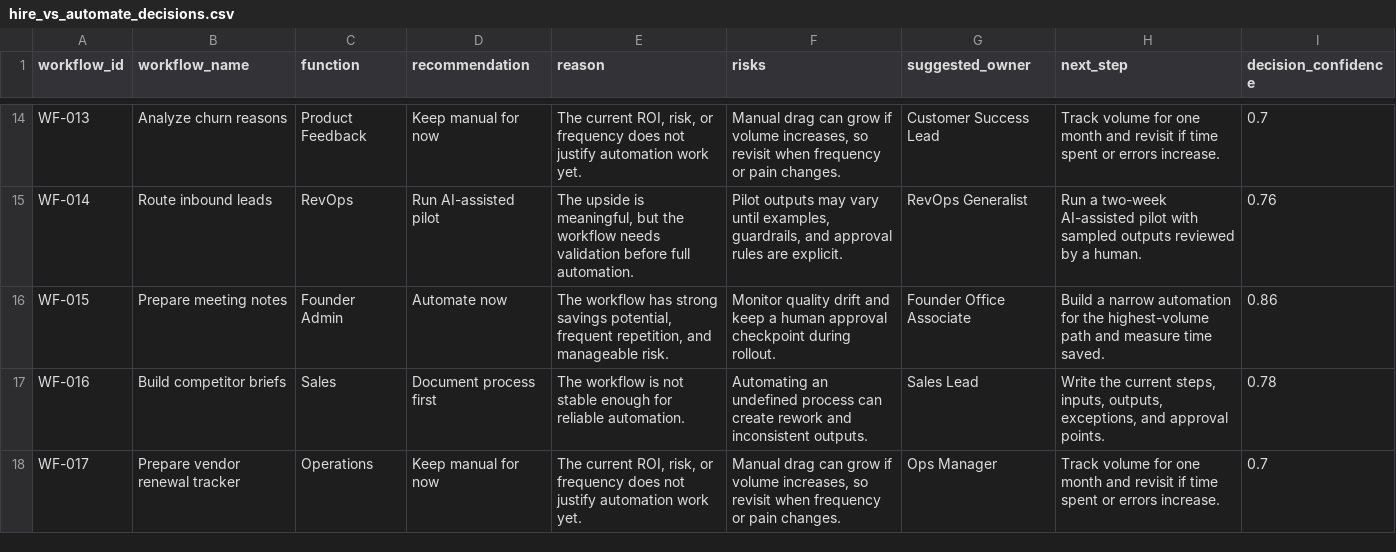
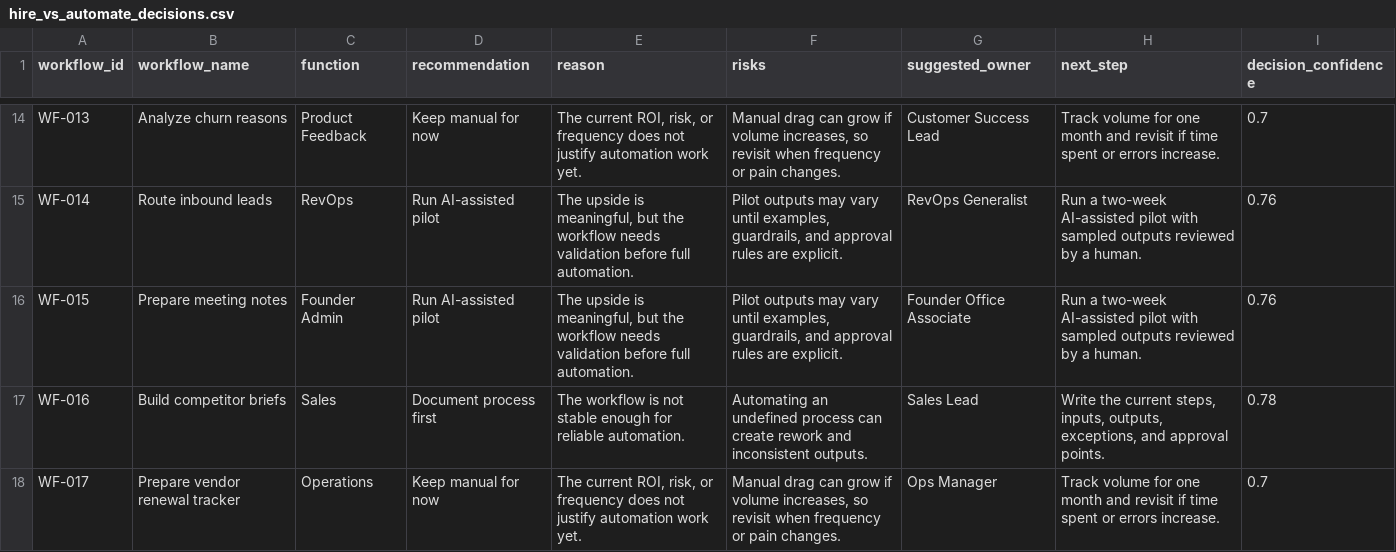
Before and after one commit to shubham1502-hue/founder-ai-workflow-roi-os, a CSV file: outputs/hire_vs_automate_decisions.csv, drawn as a sheet; only a part is shown, gaps mark what is left out.

```diff
--- a/outputs/hire_vs_automate_decisions.csv
+++ b/outputs/hire_vs_automate_decisions.csv
@@ -15,3 +15,3 @@ WF-013,Analyze churn reasons,Product Feedback,Keep manual for now,"The current R
 WF-014,Route inbound leads,RevOps,Run AI-assisted pilot,"The upside is meaningful, but the workflow needs validation before full automation.","Pilot outputs may vary until examples, guardrails, and approval rules are explicit.",RevOps Generalist,Run a two-week AI-assisted pilot with sampled outputs reviewed by a human.,0.76
-WF-015,Prepare meeting notes,Founder Admin,Automate now,"The workflow has strong savings potential, frequent repetition, and manageable risk.",Monitor quality drift and keep a human approval checkpoint during rollout.,Founder Office Associate,Build a narrow automation for the highest-volume path and measure time saved.,0.86
+WF-015,Prepare meeting notes,Founder Admin,Run AI-assisted pilot,"The upside is meaningful, but the workflow needs validation before full automation.","Pilot outputs may vary until examples, guardrails, and approval rules are explicit.",Founder Office Associate,Run a two-week AI-assisted pilot with sampled outputs reviewed by a human.,0.76
 WF-016,Build competitor briefs,Sales,Document process first,The workflow is not stable enough for reliable automation.,Automating an undefined process can create rework and inconsistent outputs.,Sales Lead,"Write the current steps, inputs, outputs, exceptions, and approval points.",0.78
```
Also changed, not shown: outputs/ai_implementation_backlog.csv, outputs/workflow_roi_scorecard.csv, 7 other files.
